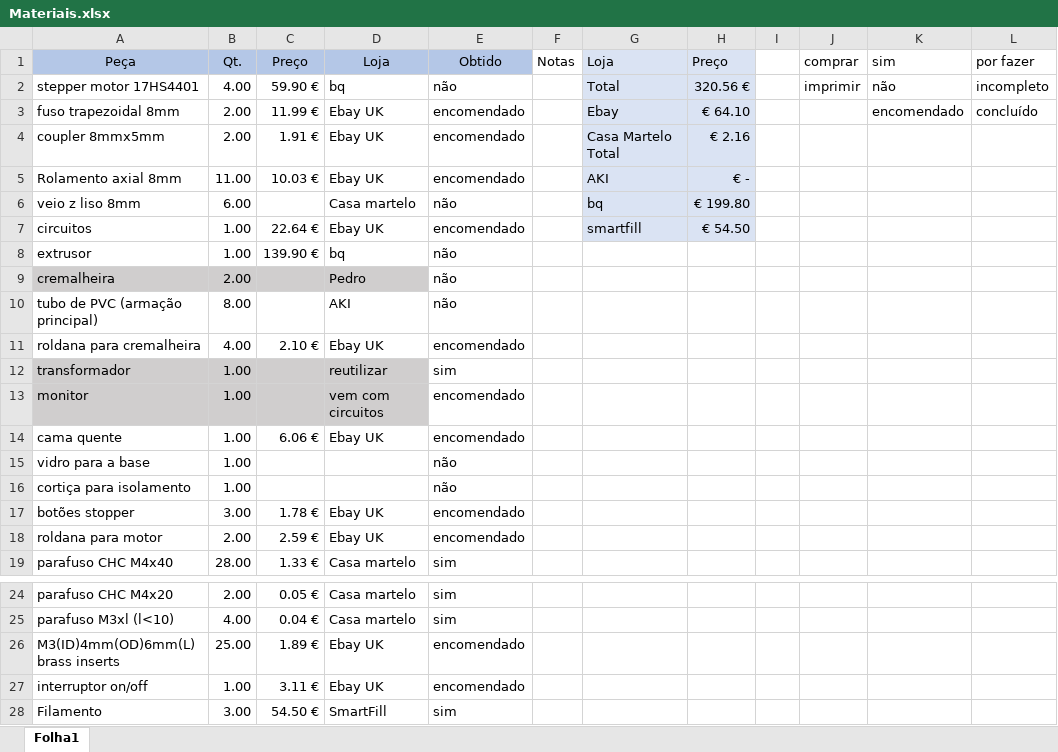
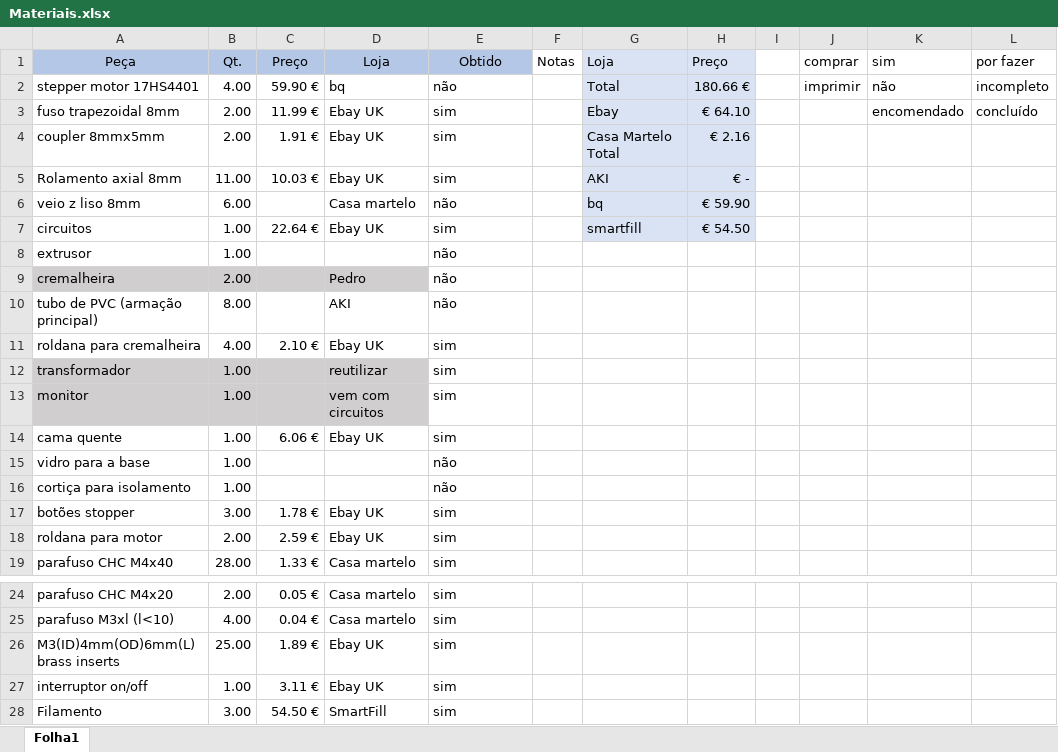
Before and after one commit to franciscopower/Prusa, an Excel workbook: Materiais.xlsx, sheet Folha1, drawn as a sheet; only a part is shown, gaps mark what is left out; values as stored, in another font and other column widths than the file's, no borders; conditional formats not drawn; the diff names each change by its address in the sheet, - before the commit and + after, or states it on an @@ line.

Commit message:
modificação de peças

```diff
--- a/Materiais.xlsx (sheet Folha1)
+++ b/Materiais.xlsx (sheet Folha1)
-H2 (Preço): 320.56 €
+H2 (Preço): 180.66 €
-E3:E5 (Obtido): encomendado
+E3:E5 (Obtido): sim
-H6 (Preço): € 199.80
+H6 (Preço): € 59.90
-E7 (Obtido): encomendado
+E7 (Obtido): sim
-C8 (Preço): 139.90 €
+C8 (Preço): (empty)
-D8 (Loja): bq
+D8 (Loja): (empty)
-E11 (Obtido): encomendado
+E11 (Obtido): sim
-E13:E14 (Obtido): encomendado
+E13:E14 (Obtido): sim
-E17:E18 (Obtido): encomendado
+E17:E18 (Obtido): sim
-E26:E27 (Obtido): encomendado
+E26:E27 (Obtido): sim
```
Also changed, not shown: 38 other files.
